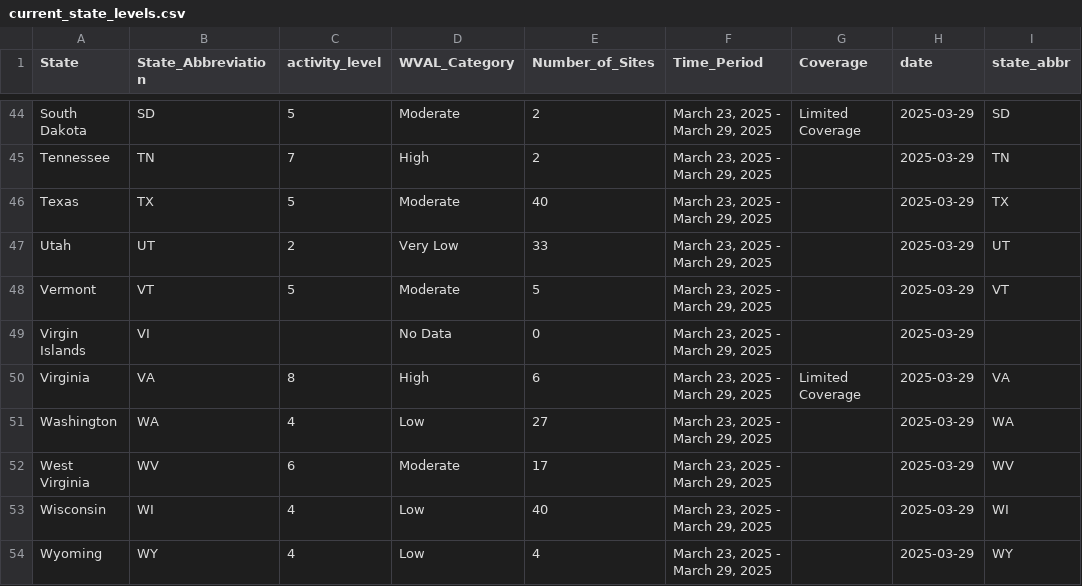
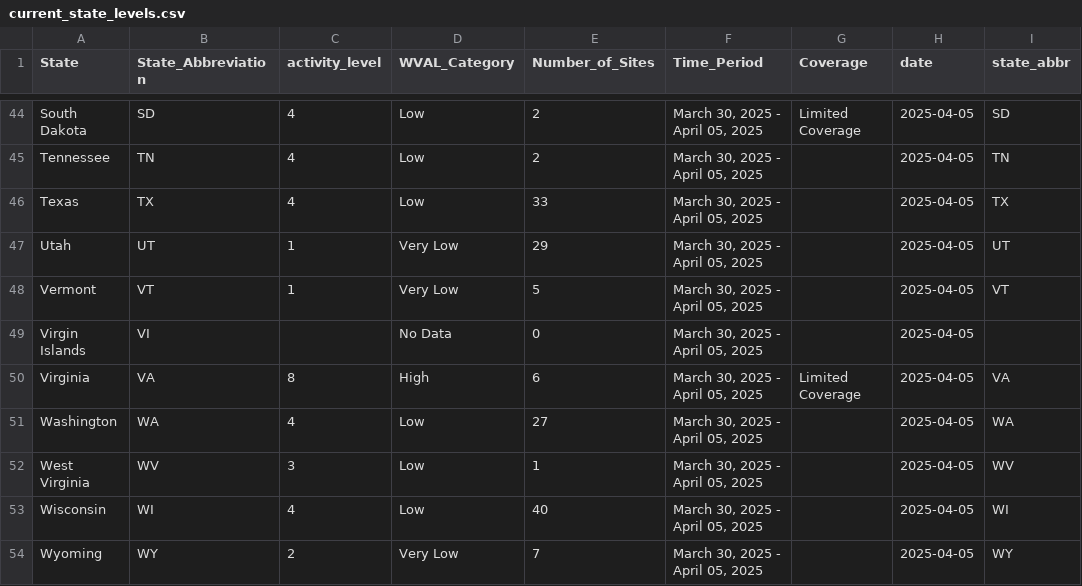
Before and after one commit to genomicepi/nwss, a CSV file: current_state_levels.csv, drawn as a sheet; only a part is shown, gaps mark what is left out; the diff covers the shown part only; the diff names each change by its address in the sheet, - before the commit and + after, or states it on an @@ line.

```diff
--- a/current_state_levels.csv
+++ b/current_state_levels.csv
-C44 (activity_level): 5
+C44 (activity_level): 4
-D44 (WVAL_Category): Moderate
+D44 (WVAL_Category): Low
-F44:F54 (Time_Period): March 23, 2025 - March 29, 2025
+F44:F54 (Time_Period): March 30, 2025 - April 05, 2025
-H44:H54 (date): 2025-03-29
+H44:H54 (date): 2025-04-05
-C45 (activity_level): 7
+C45 (activity_level): 4
-D45 (WVAL_Category): High
+D45 (WVAL_Category): Low
-C46 (activity_level): 5
+C46 (activity_level): 4
-D46 (WVAL_Category): Moderate
+D46 (WVAL_Category): Low
-E46 (Number_of_Sites): 40
+E46 (Number_of_Sites): 33
-C47 (activity_level): 2
+C47 (activity_level): 1
-E47 (Number_of_Sites): 33
+E47 (Number_of_Sites): 29
-C48 (activity_level): 5
+C48 (activity_level): 1
-D48 (WVAL_Category): Moderate
+D48 (WVAL_Category): Very Low
-C52 (activity_level): 6
+C52 (activity_level): 3
-D52 (WVAL_Category): Moderate
+D52 (WVAL_Category): Low
-E52 (Number_of_Sites): 17
+E52 (Number_of_Sites): 1
-C54 (activity_level): 4
+C54 (activity_level): 2
-D54 (WVAL_Category): Low
+D54 (WVAL_Category): Very Low
-E54 (Number_of_Sites): 4
+E54 (Number_of_Sites): 7
```
Also changed, not shown: 149 edited cells elsewhere in this file, 1 other file.
